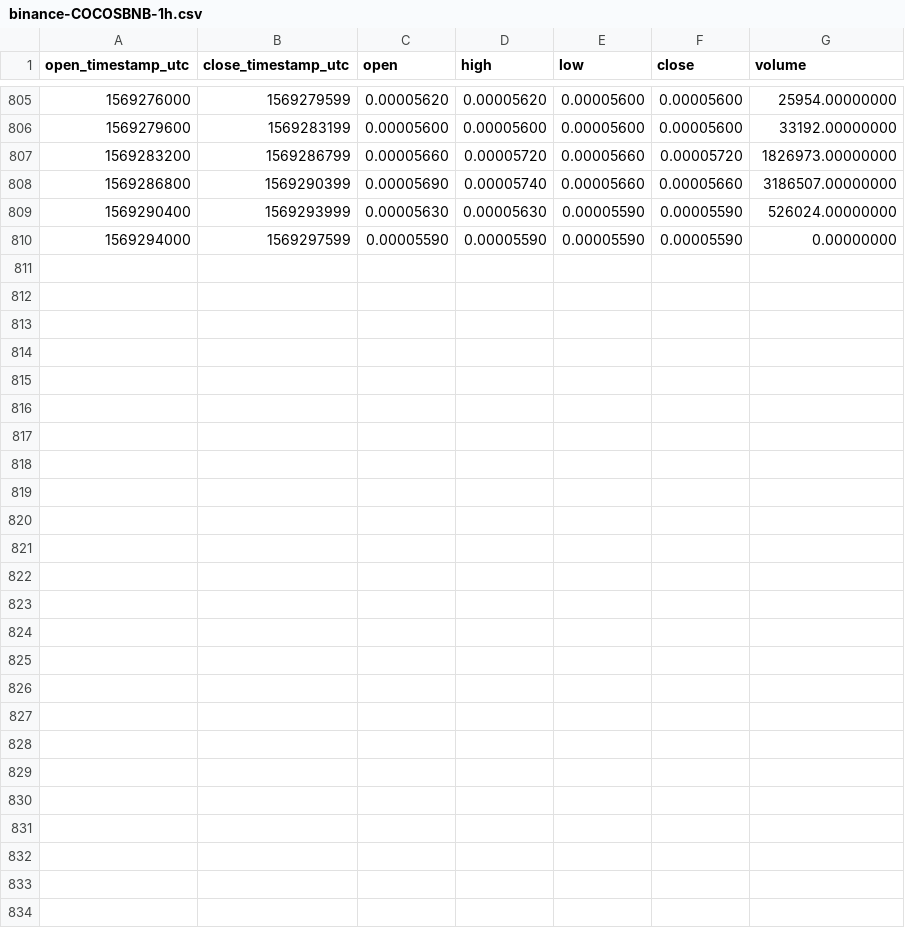
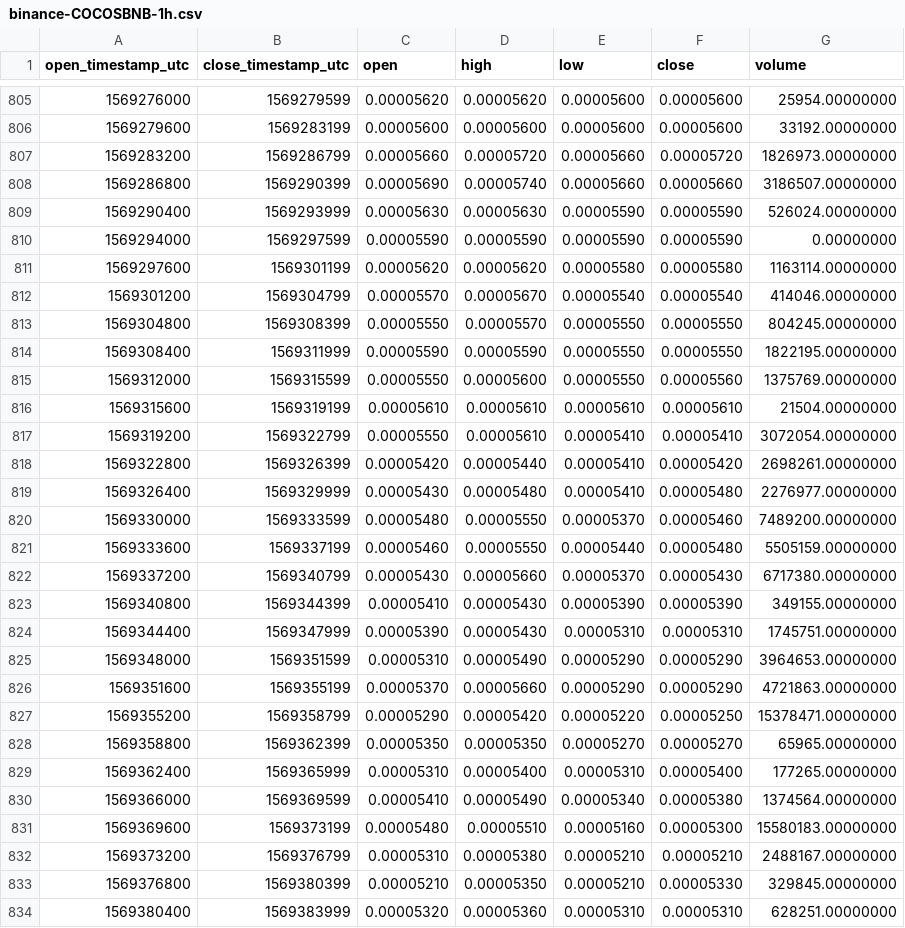
Before and after one commit to cryptobigbro/binance-COCOSBNB, a CSV file: binance-COCOSBNB-1h.csv, drawn as a sheet; only a part is shown, gaps mark what is left out.

Commit message:
Update OHLCV data.

```diff
--- a/binance-COCOSBNB-1h.csv
+++ b/binance-COCOSBNB-1h.csv
@@ -810 +810,25 @@ open_timestamp_utc,close_timestamp_utc,open,high,low,close,volume
 1569294000,1569297599,0.00005590,0.00005590,0.00005590,0.00005590,0.00000000
+1569297600,1569301199,0.00005620,0.00005620,0.00005580,0.00005580,1163114.00000000
+1569301200,1569304799,0.00005570,0.00005670,0.00005540,0.00005540,414046.00000000
+1569304800,1569308399,0.00005550,0.00005570,0.00005550,0.00005550,804245.00000000
+1569308400,1569311999,0.00005590,0.00005590,0.00005550,0.00005550,1822195.00000000
+1569312000,1569315599,0.00005550,0.00005600,0.00005550,0.00005560,1375769.00000000
+1569315600,1569319199,0.00005610,0.00005610,0.00005610,0.00005610,21504.00000000
+1569319200,1569322799,0.00005550,0.00005610,0.00005410,0.00005410,3072054.00000000
+1569322800,1569326399,0.00005420,0.00005440,0.00005410,0.00005420,2698261.00000000
+1569326400,1569329999,0.00005430,0.00005480,0.00005410,0.00005480,2276977.00000000
+1569330000,1569333599,0.00005480,0.00005550,0.00005370,0.00005460,7489200.00000000
+1569333600,1569337199,0.00005460,0.00005550,0.00005440,0.00005480,5505159.00000000
+1569337200,1569340799,0.00005430,0.00005660,0.00005370,0.00005430,6717380.00000000
+1569340800,1569344399,0.00005410,0.00005430,0.00005390,0.00005390,349155.00000000
+1569344400,1569347999,0.00005390,0.00005430,0.00005310,0.00005310,1745751.00000000
+1569348000,1569351599,0.00005310,0.00005490,0.00005290,0.00005290,3964653.00000000
+1569351600,1569355199,0.00005370,0.00005660,0.00005290,0.00005290,4721863.00000000
+1569355200,1569358799,0.00005290,0.00005420,0.00005220,0.00005250,15378471.00000000
+1569358800,1569362399,0.00005350,0.00005350,0.00005270,0.00005270,65965.00000000
+1569362400,1569365999,0.00005310,0.00005400,0.00005310,0.00005400,177265.00000000
+1569366000,1569369599,0.00005410,0.00005490,0.00005340,0.00005380,1374564.00000000
+1569369600,1569373199,0.00005480,0.00005510,0.00005160,0.00005300,15580183.00000000
+1569373200,1569376799,0.00005310,0.00005380,0.00005210,0.00005210,2488167.00000000
+1569376800,1569380399,0.00005210,0.00005350,0.00005210,0.00005330,329845.00000000
+1569380400,1569383999,0.00005320,0.00005360,0.00005310,0.00005310,628251.00000000
```
Also changed, not shown: binance-COCOSBNB-1d.csv, 1 other file.
